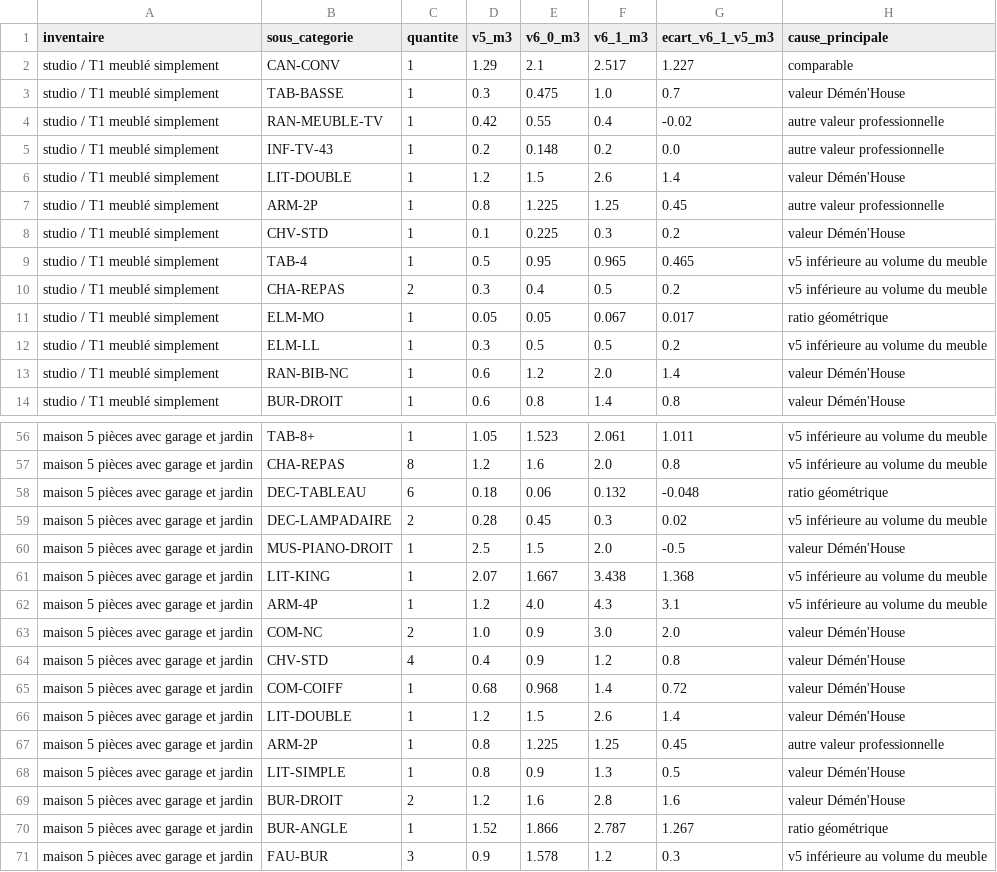
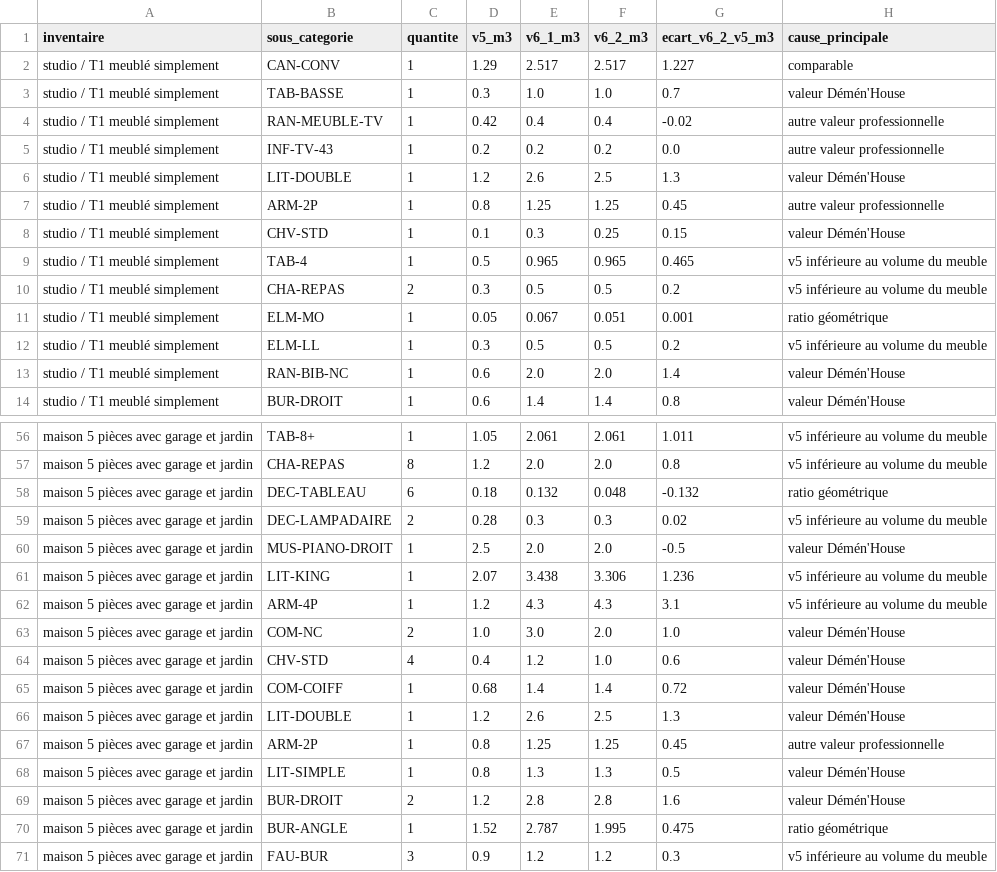
Before and after one commit to DOUCERAIN/Devis-scan, a CSV file: data/catalogue-v6/decomposition_ecart_v5.csv, drawn as a sheet; only a part is shown, gaps mark what is left out; removed rows and columns are numbered as before the commit, all else as after; the diff covers the shown part only; the diff names each change by its address in the sheet, - before the commit and + after, or states it on an @@ line.

```diff
--- a/data/catalogue-v6/decomposition_ecart_v5.csv
+++ b/data/catalogue-v6/decomposition_ecart_v5.csv
-column E (v6_0_m3), rows 2-14: 2.1 | 0.475 | 0.55 | 0.148 | 1.5 | 1.225 | 0.225 | 0.95 | 0.4 | 0.05 | 0.5 | 1.2 | 0.8; rows 56-71: 1.523 | 1.6 | 0.06 | 0.45 | 1.5 | 1.667 | 4.0 | 0.9 | 0.9 | 0.968 | 1.5 | 1.225 | 0.9 | 1.6 | 1.866 | 1.578
+column F (v6_2_m3), rows 2-14: 2.517 | 1.0 | 0.4 | 0.2 | 2.5 | 1.25 | 0.25 | 0.965 | 0.5 | 0.051 | 0.5 | 2.0 | 1.4; rows 56-71: 2.061 | 2.0 | 0.048 | 0.3 | 2.0 | 3.306 | 4.3 | 2.0 | 1.0 | 1.4 | 2.5 | 1.25 | 1.3 | 2.8 | 1.995 | 1.2
-G1: ecart_v6_1_v5_m3
+G1: ecart_v6_2_v5_m3
-G6 (ecart_v6_2_v5_m3): 1.4
+G6 (ecart_v6_2_v5_m3): 1.3
-G8 (ecart_v6_2_v5_m3): 0.2
+G8 (ecart_v6_2_v5_m3): 0.15
-G11 (ecart_v6_2_v5_m3): 0.017
+G11 (ecart_v6_2_v5_m3): 0.001
-G58 (ecart_v6_2_v5_m3): -0.048
+G58 (ecart_v6_2_v5_m3): -0.132
-G61 (ecart_v6_2_v5_m3): 1.368
+G61 (ecart_v6_2_v5_m3): 1.236
-G63 (ecart_v6_2_v5_m3): 2.0
+G63 (ecart_v6_2_v5_m3): 1.0
-G64 (ecart_v6_2_v5_m3): 0.8
+G64 (ecart_v6_2_v5_m3): 0.6
-G66 (ecart_v6_2_v5_m3): 1.4
+G66 (ecart_v6_2_v5_m3): 1.3
-G70 (ecart_v6_2_v5_m3): 1.267
+G70 (ecart_v6_2_v5_m3): 0.475
```
Also changed, not shown: 25 edited cells elsewhere in this file, data/catalogue-v6/anomalies.csv, data/catalogue-v6/catalogue_volumes_v6.csv, 53 other files.
